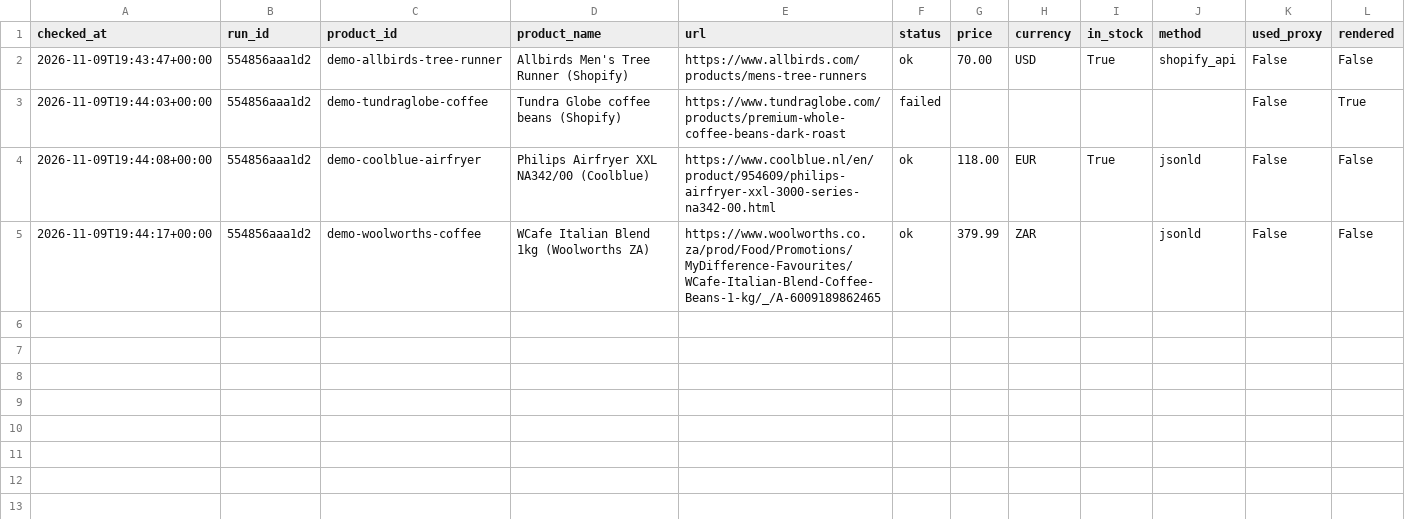
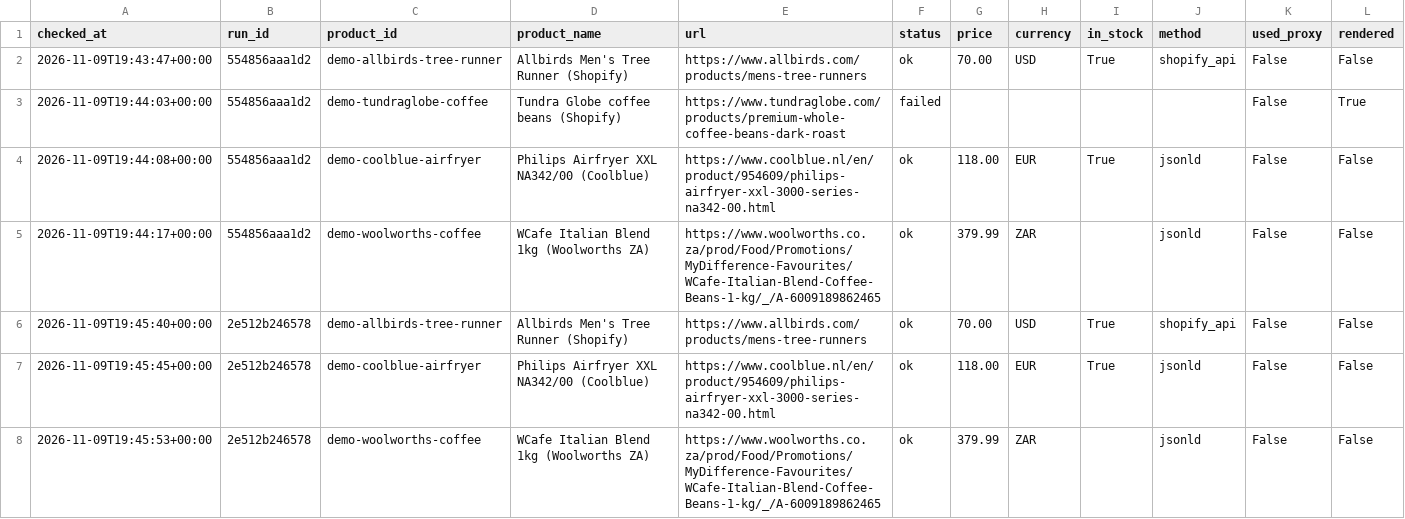
Before and after one commit to chachingcrew-afk/test, a CSV file: data/prices.csv, drawn as a sheet; only a part is shown; rows hold the shown columns only; the diff names each change by its address in the sheet, - before the commit and + after, or states it on an @@ line.

```diff
--- a/data/prices.csv
+++ b/data/prices.csv
+row 6: 2026-11-09T19:45:40+00:00 | 2e512b246578 | demo-allbirds-tree-runner | Allbirds Men's Tree Runner (Shopify) | https://www.allbirds.com/products/mens-tree-runners | ok | 70.00 | USD | True | shopify_api | False | False
+row 7: 2026-11-09T19:45:45+00:00 | 2e512b246578 | demo-coolblue-airfryer | Philips Airfryer XXL NA342/00 (Coolblue) | https://www.coolblue.nl/en/product/954609/philips-airfryer-xxl-3000-series-na342-00.html | ok | 118.00 | EUR | True | jsonld | False | False
+row 8: 2026-11-09T19:45:53+00:00 | 2e512b246578 | demo-woolworths-coffee | WCafe Italian Blend 1kg (Woolworths ZA) | https://www.woolworths.co.za/prod/Food/Promotions/MyDifference-Favourites/WCafe-Italian-Blend-Coffee-Beans-1-kg/_/A-6009189862465 | ok | 379.99 | ZAR |  | jsonld | False | False
```
